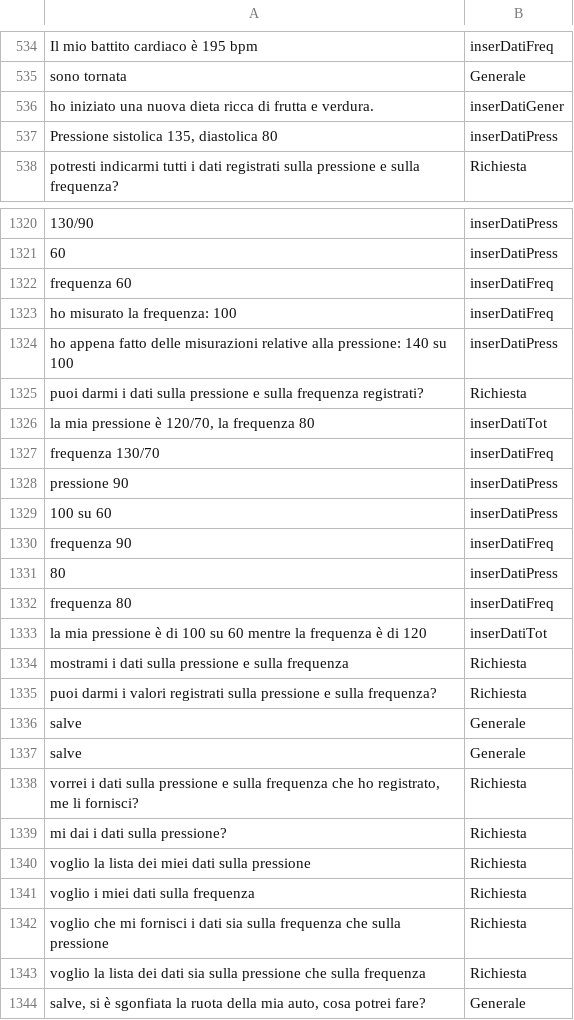
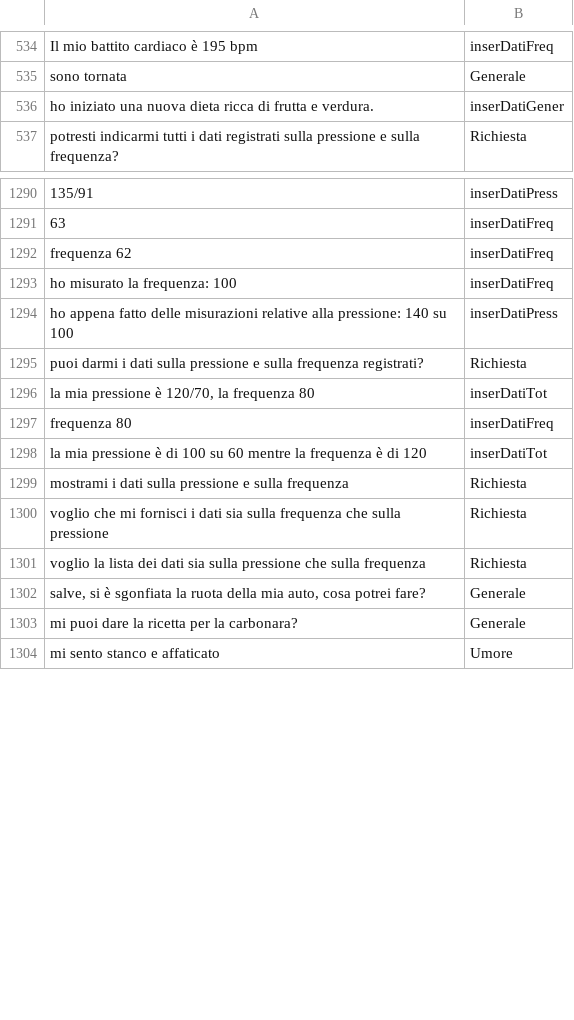
Before and after one commit to MatteoMagnini/hyperTensionBot, a TSV file: src/HyperTensionBot.Server/ModelML/trainingData.tsv, drawn as a sheet; only a part is shown, gaps mark what is left out; the shorter side is filled out with more unchanged rows; removed rows and columns are numbered as before the commit, all else as after; the diff covers the shown part only; the diff names each change by its address in the sheet, - before the commit and + after, or states it on an @@ line.

```diff
--- a/src/HyperTensionBot.Server/ModelML/trainingData.tsv
+++ b/src/HyperTensionBot.Server/ModelML/trainingData.tsv
-row 537: Pressione sistolica 135, diastolica 80 | inserDatiPress
-A1290: 130/90
+A1290: 135/91
-row 1321: 60 | inserDatiPress
+row 1291: 63 | inserDatiFreq
-A1292: frequenza 60
+A1292: frequenza 62
-row 1327: frequenza 130/70 | inserDatiFreq
-row 1328: pressione 90 | inserDatiPress
-row 1329: 100 su 60 | inserDatiPress
-row 1330: frequenza 90 | inserDatiFreq
-row 1331: 80 | inserDatiPress
-row 1335: puoi darmi i valori registrati sulla pressione e sulla frequenza? | Richiesta
-row 1336: salve | Generale
-row 1337: salve | Generale
-row 1338: vorrei i dati sulla pressione e sulla frequenza che ho registrato, me li fornisci? | Richiesta
-row 1339: mi dai i dati sulla pressione? | Richiesta
-row 1340: voglio la lista dei miei dati sulla pressione | Richiesta
-row 1341: voglio i miei dati sulla frequenza | Richiesta
```
Also changed, not shown: 27 added rows, 29 removed rows and 1 edited cell elsewhere in this file, 2 other files.
